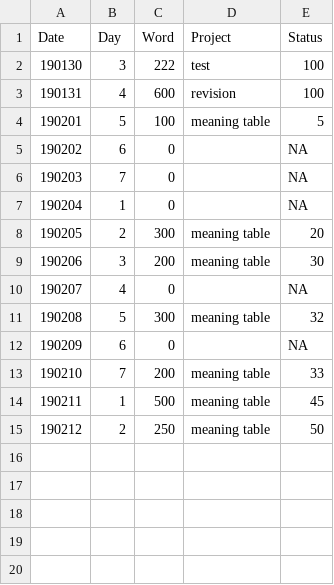
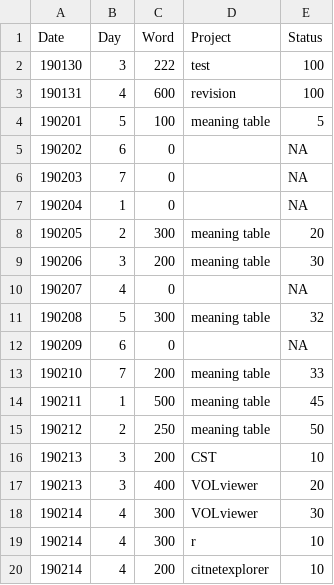
Before and after one commit to chenshuangzhou/programming101, a CSV file: progress.csv, drawn as a sheet.

```diff
--- a/progress.csv
+++ b/progress.csv
@@ -15 +15,6 @@
 "190212","2","250","meaning table","50"
+"190213","3","200","CST","10"
+"190213","3","400","VOLviewer","20"
+"190214","4","300","VOLviewer","30"
+"190214","4","300","r","10"
+"190214","4","200","citnetexplorer","10"
```
Also changed, not shown: 1 other file.
